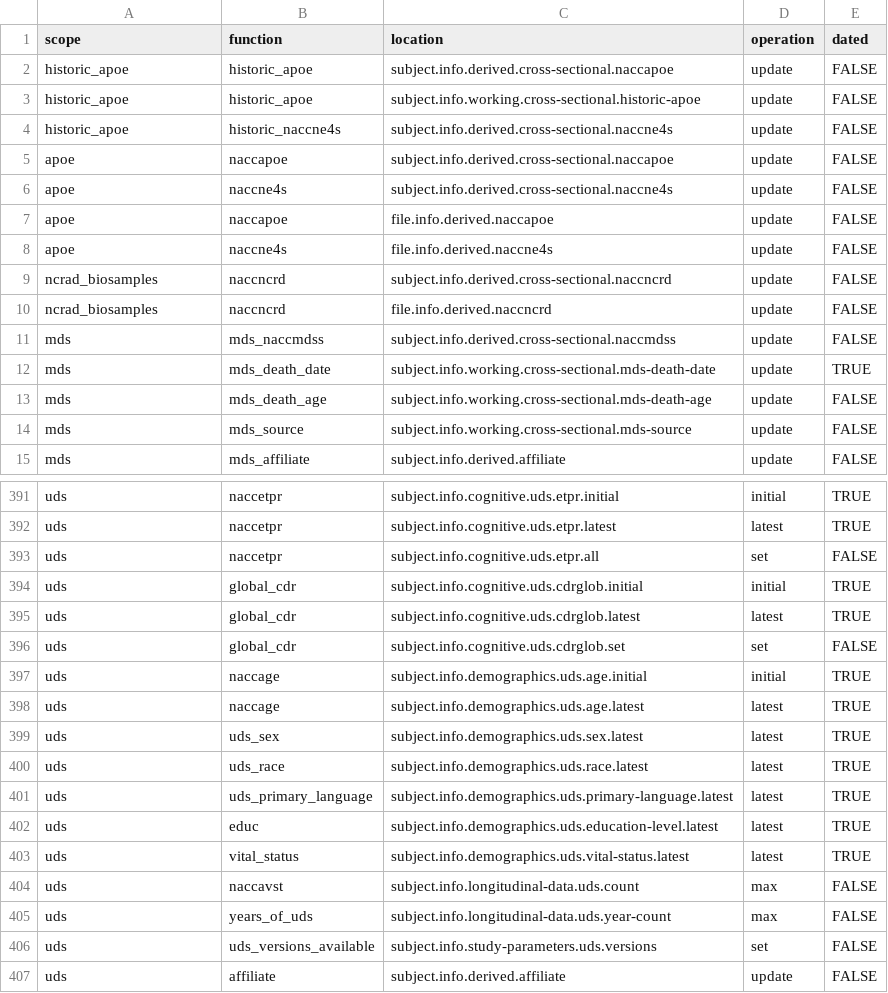
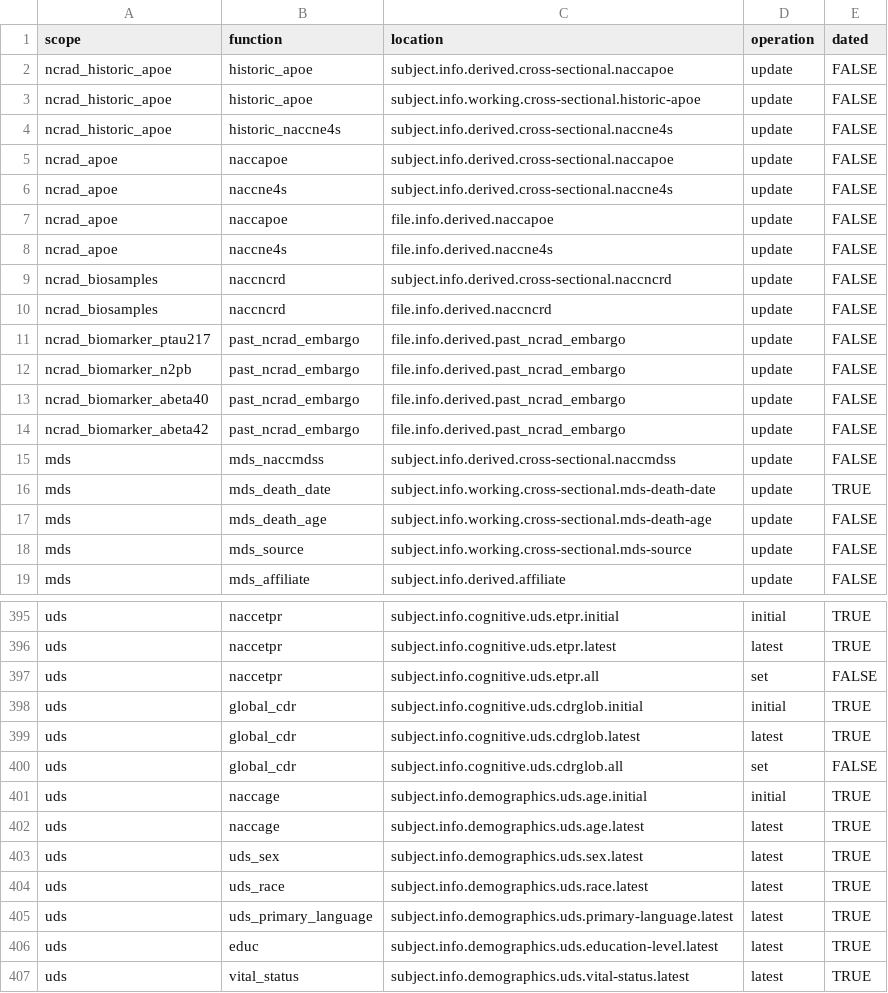
Before and after one commit to naccdata/nacc-attribute-deriver, a CSV file: nacc_attribute_deriver/config/curation_rules.csv, drawn as a sheet; only a part is shown, gaps mark what is left out; the shorter side is filled out with more unchanged rows.

Commit message:
Reduce zip restrictions, add NCRAD Biomarker logic (#101)
* Loosen restriction on zip missingness

* minor tweaks

* NCRAD biomarker embargo check

* Fix a few things

* Switch to use created_date

* lint

```diff
--- a/nacc_attribute_deriver/config/curation_rules.csv
+++ b/nacc_attribute_deriver/config/curation_rules.csv
@@ -1,11 +1,15 @@
 scope,function,location,operation,dated
-historic_apoe,historic_apoe,subject.info.derived.cross-sectional.naccapoe,update,FALSE
-historic_apoe,historic_apoe,subject.info.working.cross-sectional.historic-apoe,update,FALSE
-historic_apoe,historic_naccne4s,subject.info.derived.cross-sectional.naccne4s,update,FALSE
-apoe,naccapoe,subject.info.derived.cross-sectional.naccapoe,update,FALSE
-apoe,naccne4s,subject.info.derived.cross-sectional.naccne4s,update,FALSE
-apoe,naccapoe,file.info.derived.naccapoe,update,FALSE
-apoe,naccne4s,file.info.derived.naccne4s,update,FALSE
+ncrad_historic_apoe,historic_apoe,subject.info.derived.cross-sectional.naccapoe,update,FALSE
+ncrad_historic_apoe,historic_apoe,subject.info.working.cross-sectional.historic-apoe,update,FALSE
+ncrad_historic_apoe,historic_naccne4s,subject.info.derived.cross-sectional.naccne4s,update,FALSE
+ncrad_apoe,naccapoe,subject.info.derived.cross-sectional.naccapoe,update,FALSE
+ncrad_apoe,naccne4s,subject.info.derived.cross-sectional.naccne4s,update,FALSE
+ncrad_apoe,naccapoe,file.info.derived.naccapoe,update,FALSE
+ncrad_apoe,naccne4s,file.info.derived.naccne4s,update,FALSE
 ncrad_biosamples,naccncrd,subject.info.derived.cross-sectional.naccncrd,update,FALSE
 ncrad_biosamples,naccncrd,file.info.derived.naccncrd,update,FALSE
+ncrad_biomarker_ptau217,past_ncrad_embargo,file.info.derived.past_ncrad_embargo,update,FALSE
+ncrad_biomarker_n2pb,past_ncrad_embargo,file.info.derived.past_ncrad_embargo,update,FALSE
+ncrad_biomarker_abeta40,past_ncrad_embargo,file.info.derived.past_ncrad_embargo,update,FALSE
+ncrad_biomarker_abeta42,past_ncrad_embargo,file.info.derived.past_ncrad_embargo,update,FALSE
 mds,mds_naccmdss,subject.info.derived.cross-sectional.naccmdss,update,FALSE
@@ -395,3 +399,3 @@ uds,global_cdr,subject.info.cognitive.uds.cdrglob.initial,initial,TRUE
 uds,global_cdr,subject.info.cognitive.uds.cdrglob.latest,latest,TRUE
-uds,global_cdr,subject.info.cognitive.uds.cdrglob.set,set,FALSE
+uds,global_cdr,subject.info.cognitive.uds.cdrglob.all,set,FALSE
 uds,naccage,subject.info.demographics.uds.age.initial,initial,TRUE
```
Also changed, not shown: nacc_attribute_deriver/config/subject_missingness.csv, 15 other files.
